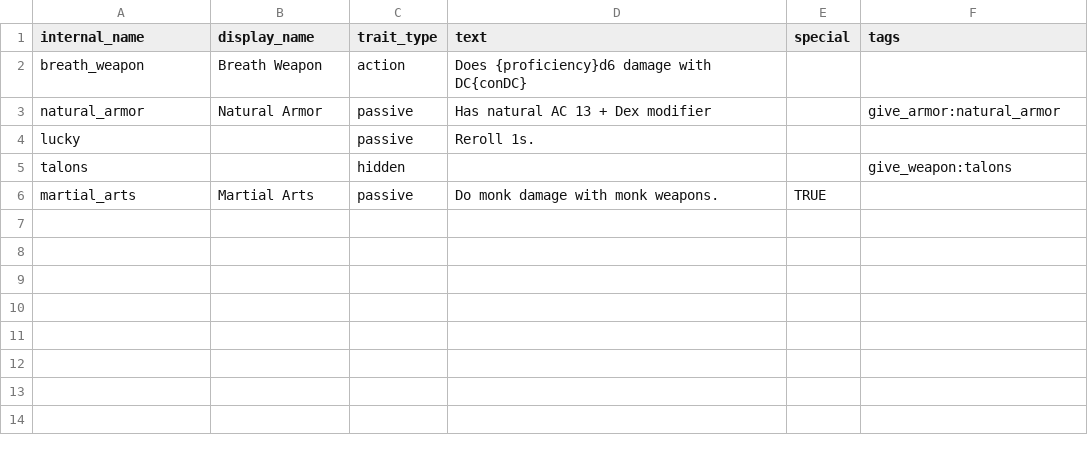
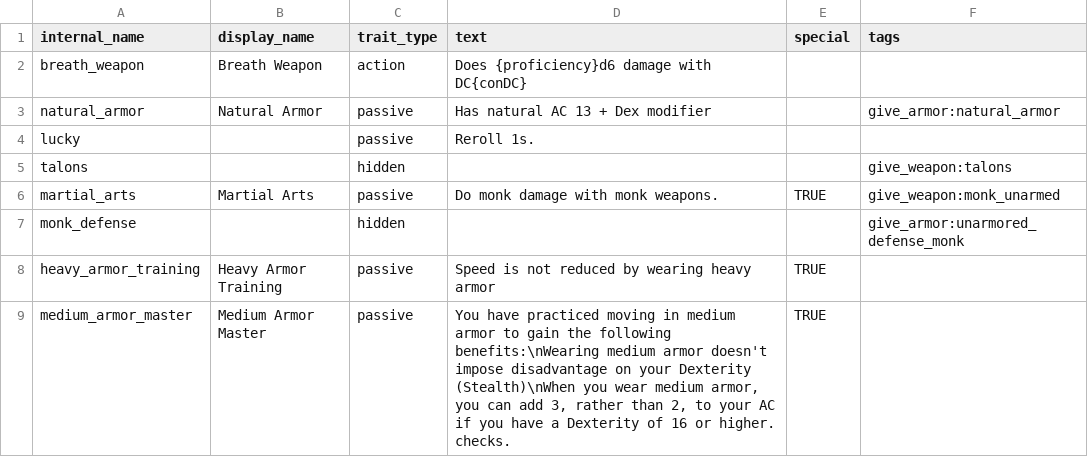
Before and after one commit to FriendGaru/npcgen, a CSV file: traits.csv, drawn as a sheet.

```diff
--- a/traits.csv
+++ b/traits.csv
@@ -5,2 +5,5 @@ lucky,,passive,Reroll 1s.,,
 talons,,hidden,,,give_weapon:talons
-martial_arts,Martial Arts,passive,Do monk damage with monk weapons.,TRUE,
+martial_arts,Martial Arts,passive,Do monk damage with monk weapons.,TRUE,give_weapon:monk_unarmed
+monk_defense,,hidden,,,give_armor:unarmored_defense_monk
+heavy_armor_training,Heavy Armor Training,passive,Speed is not reduced by wearing heavy armor,TRUE,
+medium_armor_master,Medium Armor Master,passive,"You have practiced moving in medium armor to gain the following benefits:\nWearing medium armor doesn't impose disadvantage on your Dexterity (Stealth)\nWhen you wear medium armor, you can add 3, rather than 2, to your AC if you have a Dexterity of 16 or higher. checks. ",TRUE,
```
Also changed, not shown: classtemplates.csv, racetemplates.csv, 3 other files.
